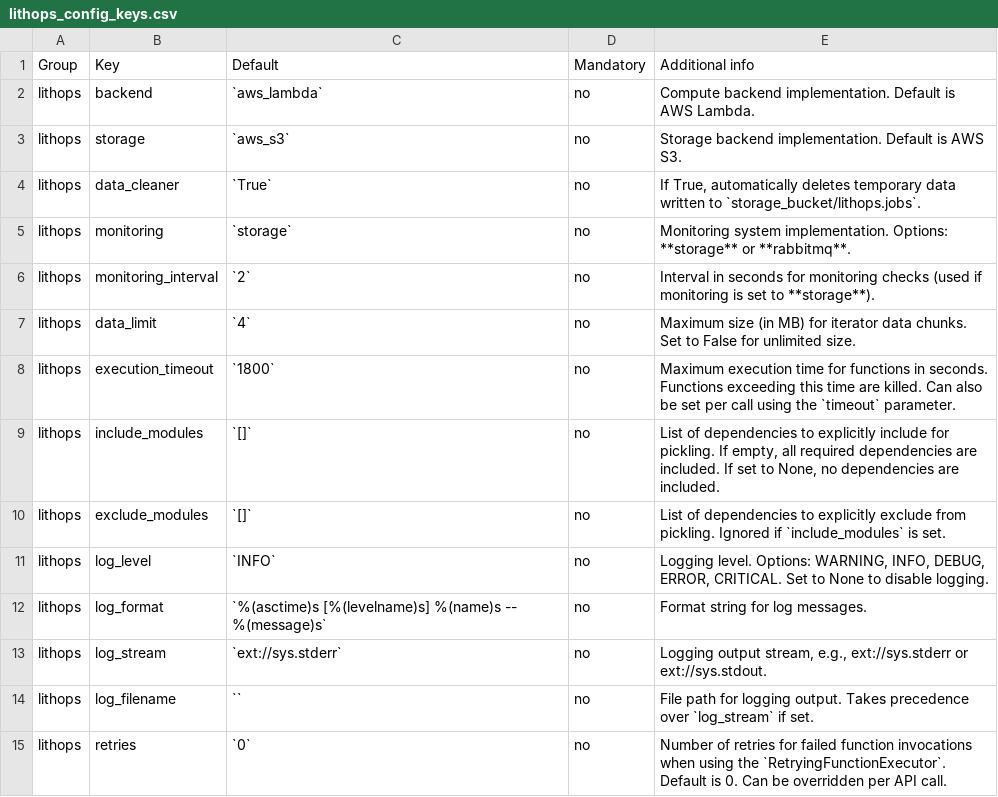
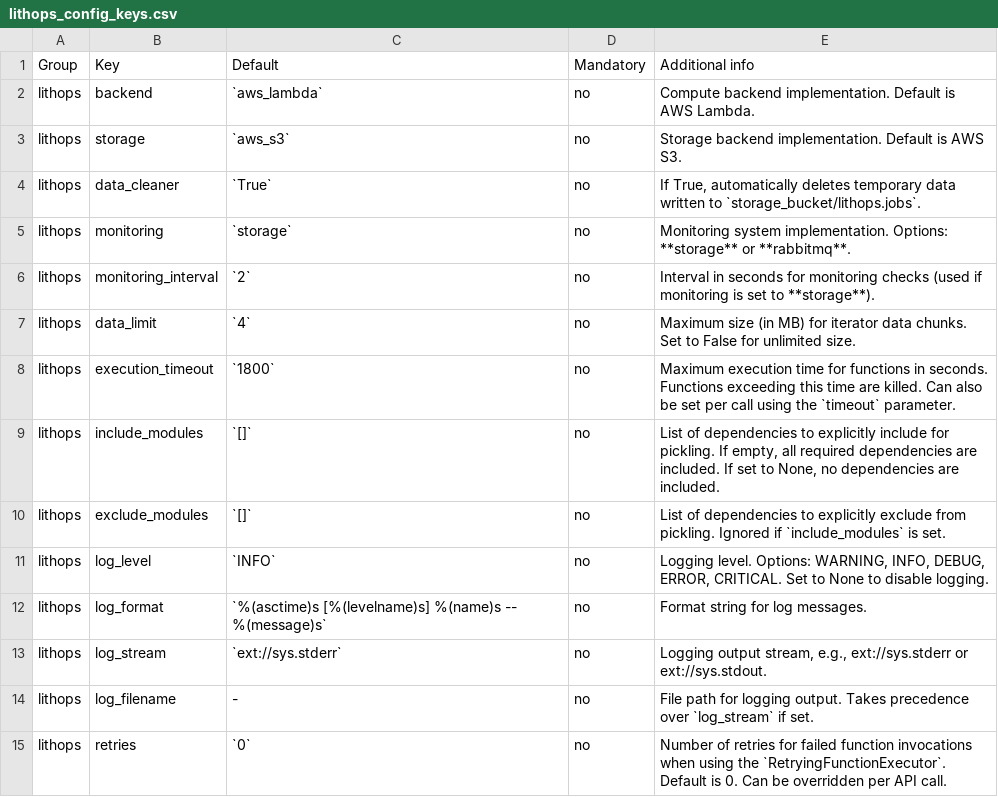
Before and after one commit to lithops-cloud/lithops, a CSV file: docs/source/lithops_config_keys.csv, drawn as a sheet.

```diff
--- a/docs/source/lithops_config_keys.csv
+++ b/docs/source/lithops_config_keys.csv
@@ -13,3 +13,3 @@ lithops;log_format;`%(asctime)s [%(levelname)s] %(name)s -- %(message)s`;no;Form
 lithops;log_stream;`ext://sys.stderr`;no;Logging output stream, e.g., ext://sys.stderr or ext://sys.stdout.
-lithops;log_filename;``;no;File path for logging output. Takes precedence over `log_stream` if set.
+lithops;log_filename;-;no;File path for logging output. Takes precedence over `log_stream` if set.
 lithops;retries;`0`;no;Number of retries for failed function invocations when using the `RetryingFunctionExecutor`. Default is 0. Can be overridden per API call.
```
Also changed, not shown: 3 other files.
